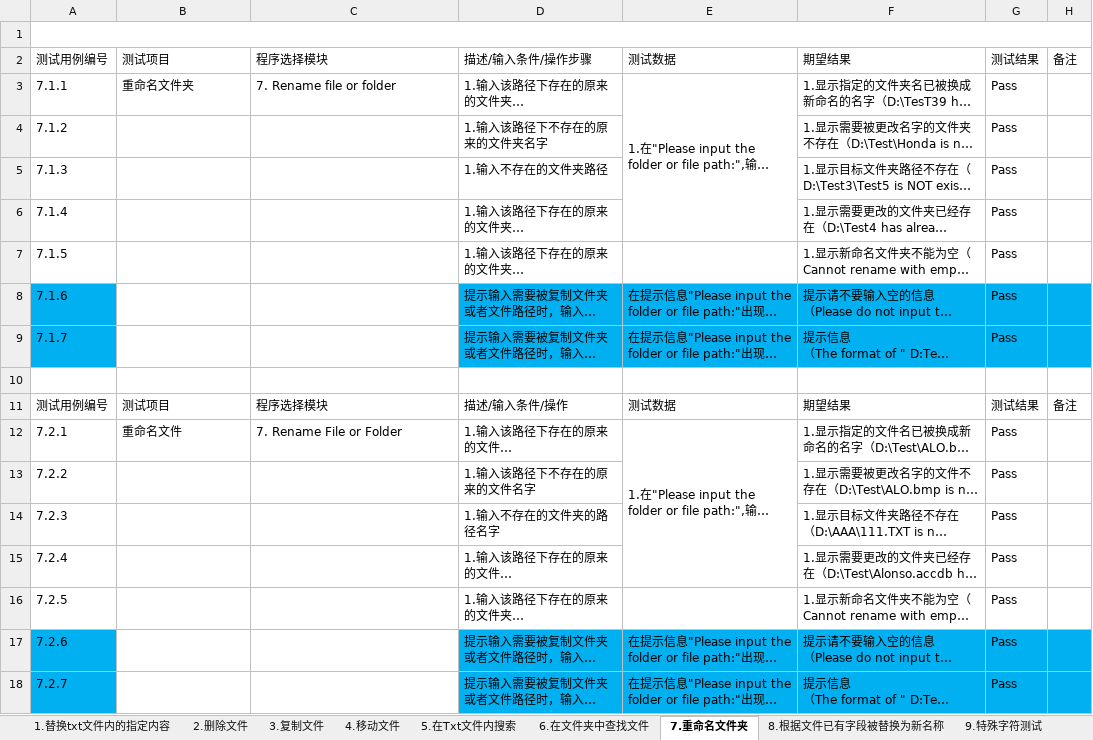
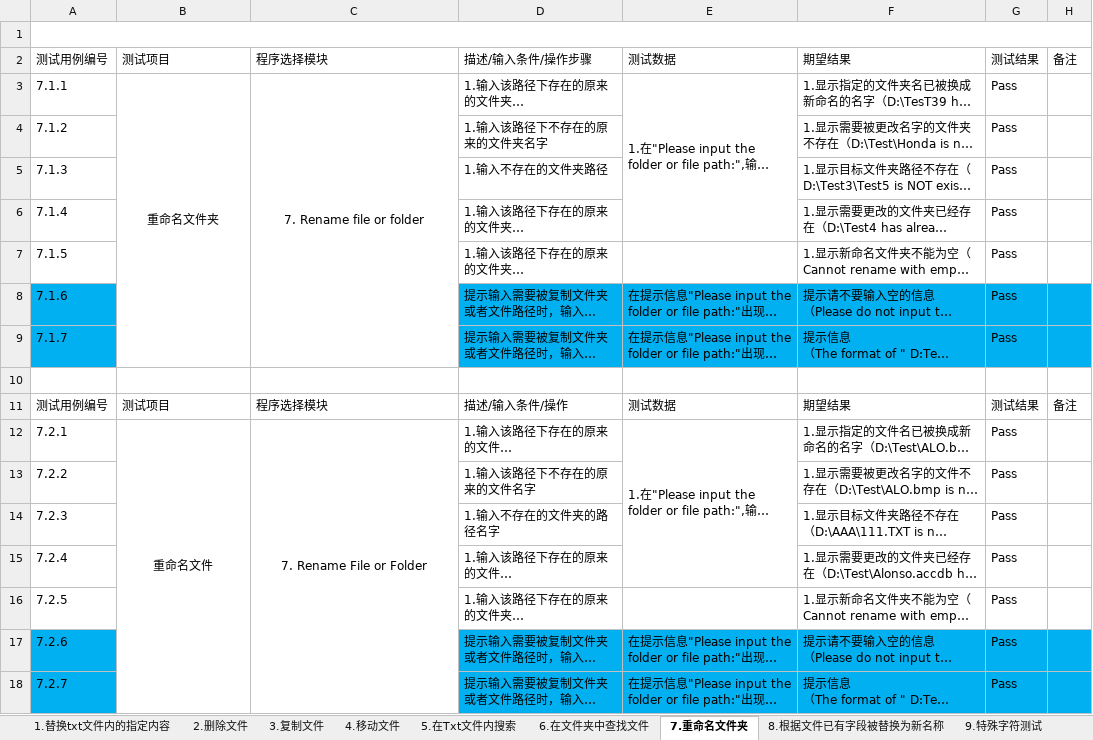
Before and after one commit to Eason0731/LegacyPython2, an Excel workbook: src/MyItems/Documents/Test Cases for FileOperation.xlsx, sheet 7.重命名文件夹, drawn as a sheet; long unchanged cells end in …; values as stored, in another font and other column widths than the file's, no borders; the diff names each change by its address in the sheet, - before the commit and + after, or states it on an @@ line.

```diff
--- a/src/MyItems/Documents/Test Cases for FileOperation.xlsx (sheet 7.重命名文件夹)
+++ b/src/MyItems/Documents/Test Cases for FileOperation.xlsx (sheet 7.重命名文件夹)
-B3:C3 alignment: left
+B3:C3 alignment: center
+B3:B9 merged
+C3:C9 merged
-B12:C12 alignment: left
+B12:C12 alignment: center
+B12:B18 merged
+C12:C18 merged
```
Also changed, not shown: sheet 3.复制文件, sheet 4.移动文件, sheet 2.删除文件, sheet 11.计算文件或文件夹大小, sheet 6.在文件夹中查找文件, sheet 1.替换txt文件内的指定内容, 2 more sheets.
